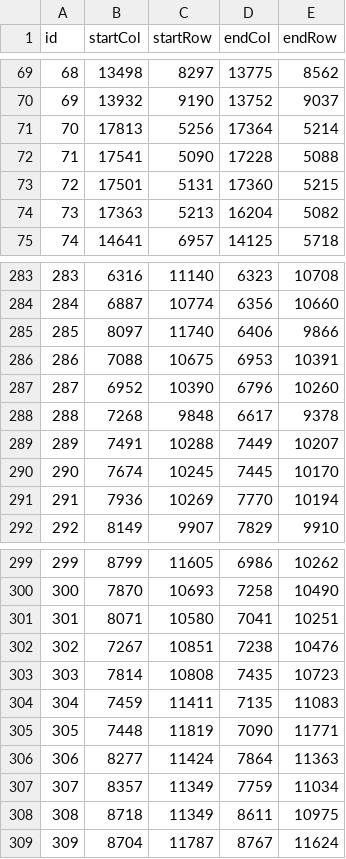
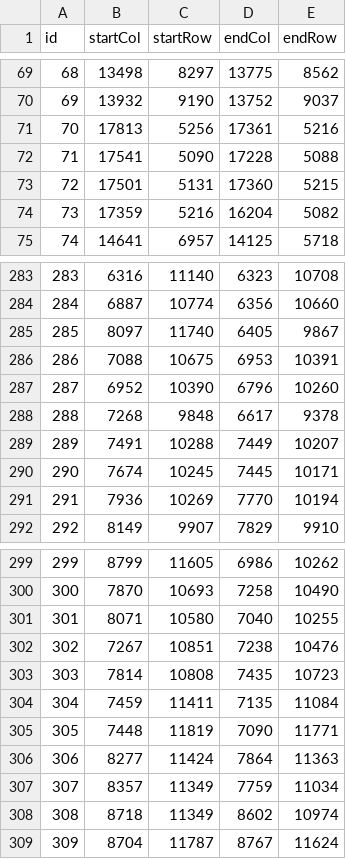
Before and after one commit to juozasg/condem-sheds, a CSV file: rivers-d8-col-row.csv, drawn as a sheet; only a part is shown, gaps mark what is left out; the diff covers the shown part only.

```diff
--- a/rivers-d8-col-row.csv
+++ b/rivers-d8-col-row.csv
@@ -70,6 +70,6 @@ id,startCol,startRow,endCol,endRow
 69,13932,9190,13752,9037
-70,17813,5256,17364,5214
+70,17813,5256,17361,5216
 71,17541,5090,17228,5088
 72,17501,5131,17360,5215
-73,17363,5213,16204,5082
+73,17359,5216,16204,5082
 74,14641,6957,14125,5718
@@ -284,3 +284,3 @@ id,startCol,startRow,endCol,endRow
 284,6887,10774,6356,10660
-285,8097,11740,6406,9866
+285,8097,11740,6405,9867
 286,7088,10675,6953,10391
@@ -289,3 +289,3 @@ id,startCol,startRow,endCol,endRow
 289,7491,10288,7449,10207
-290,7674,10245,7445,10170
+290,7674,10245,7445,10171
 291,7936,10269,7770,10194
@@ -300,6 +300,6 @@ id,startCol,startRow,endCol,endRow
 300,7870,10693,7258,10490
-301,8071,10580,7041,10251
+301,8071,10580,7040,10255
 302,7267,10851,7238,10476
 303,7814,10808,7435,10723
-304,7459,11411,7135,11083
+304,7459,11411,7135,11084
 305,7448,11819,7090,11771
@@ -307,3 +307,3 @@ id,startCol,startRow,endCol,endRow
 307,8357,11349,7759,11034
-308,8718,11349,8611,10975
+308,8718,11349,8602,10974
 309,8704,11787,8767,11624
```
Also changed, not shown: 41 edited cells elsewhere in this file, monitoring-d8-col-row.csv.
